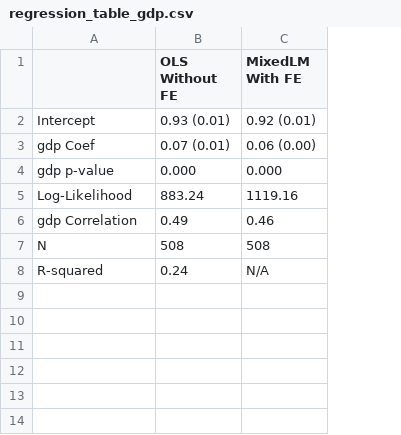
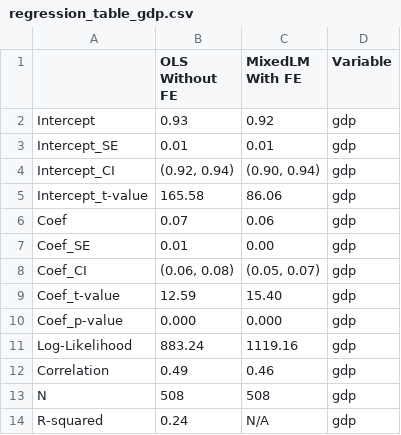
Before and after one commit to charlesdedampierre/cultura, a CSV file: df_indicators_hdi/regression_table_gdp.csv, drawn as a sheet; removed rows and columns are numbered as before the commit, all else as after; the diff names each change by its address in the sheet, - before the commit and + after, or states it on an @@ line.

```diff
--- a/df_indicators_hdi/regression_table_gdp.csv
+++ b/df_indicators_hdi/regression_table_gdp.csv
+column D (Variable), row 2: gdp; rows 10-14: all gdp
-B2 (OLS Without FE): 0.93 (0.01)
+B2 (OLS Without FE): 0.93
-C2 (MixedLM With FE): 0.92 (0.01)
+C2 (MixedLM With FE): 0.92
-row 3: gdp Coef | 0.07 (0.01) | 0.06 (0.00)
+row 3: Intercept_SE | 0.01 | 0.01 | gdp
+row 4: Intercept_CI | (0.92, 0.94) | (0.90, 0.94) | gdp
+row 5: Intercept_t-value | 165.58 | 86.06 | gdp
+row 6: Coef | 0.07 | 0.06 | gdp
+row 7: Coef_SE | 0.01 | 0.00 | gdp
+row 8: Coef_CI | (0.06, 0.08) | (0.05, 0.07) | gdp
+row 9: Coef_t-value | 12.59 | 15.40 | gdp
-A10: gdp p-value
+A10: Coef_p-value
-A12: gdp Correlation
+A12: Correlation
```
Also changed, not shown: df_indicators_hdi/regression_table_height.csv, df_indicators_hdi/regression_table_numeracy.csv, 13 other files.
